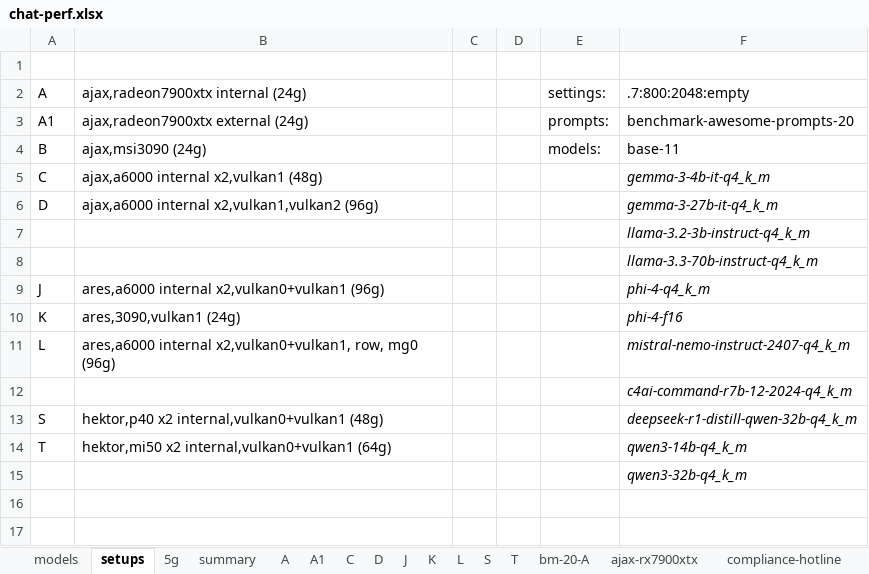
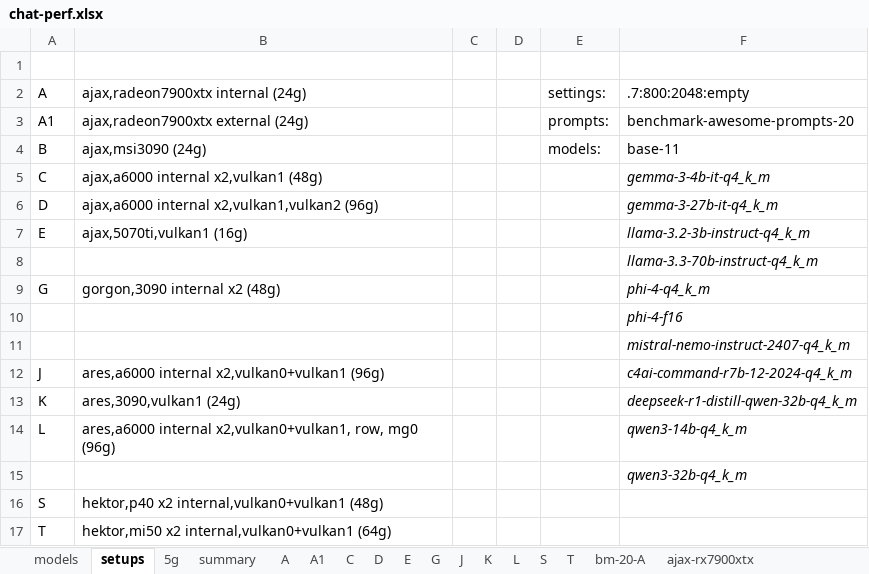
Before and after one commit to 8forty/kfchat, an Excel workbook: chat-perf/chat-perf.xlsx, sheet setups, drawn as a sheet; values as stored, in another font and other column widths than the file's, no borders; removed rows and columns are numbered as before the commit, all else as after; the diff names each change by its address in the sheet, - before the commit and + after, or states it on an @@ line.

```diff
--- a/chat-perf/chat-perf.xlsx (sheet setups)
+++ b/chat-perf/chat-perf.xlsx (sheet setups)
+sheet tab: E
+sheet tab: G
-row 7:  |  |  |  |  | llama-3.2-3b-instruct-q4_k_m
+row 7: E | ajax,5070ti,vulkan1 (16g) |  |  |  | llama-3.2-3b-instruct-q4_k_m
+row 9: G | gorgon,3090 internal x2 (48g) |  |  |  | phi-4-q4_k_m
+row 10:  |  |  |  |  | phi-4-f16
+row 11:  |  |  |  |  | mistral-nemo-instruct-2407-q4_k_m
-F12 (.7:800:2048:empty): phi-4-q4_k_m
+F12 (.7:800:2048:empty): c4ai-command-r7b-12-2024-q4_k_m
-F13 (.7:800:2048:empty): phi-4-f16
+F13 (.7:800:2048:empty): deepseek-r1-distill-qwen-32b-q4_k_m
-F14 (.7:800:2048:empty): mistral-nemo-instruct-2407-q4_k_m
+F14 (.7:800:2048:empty): qwen3-14b-q4_k_m
-row 12:  |  |  |  |  | c4ai-command-r7b-12-2024-q4_k_m
-row 13: S | hektor,p40 x2 internal,vulkan0+vulkan1 (48g) |  |  |  | deepseek-r1-distill-qwen-32b-q4_k_m
-row 14: T | hektor,mi50 x2 internal,vulkan0+vulkan1 (64g) |  |  |  | qwen3-14b-q4_k_m
+row 16: S | hektor,p40 x2 internal,vulkan0+vulkan1 (48g)
+row 17: T | hektor,mi50 x2 internal,vulkan0+vulkan1 (64g)
```
Also changed, not shown: sheet S, sheet T, sheet summary, sheet D, formulas that keep their value, 3 other files.
